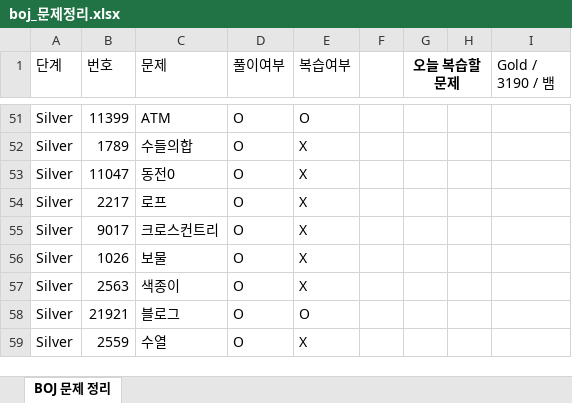
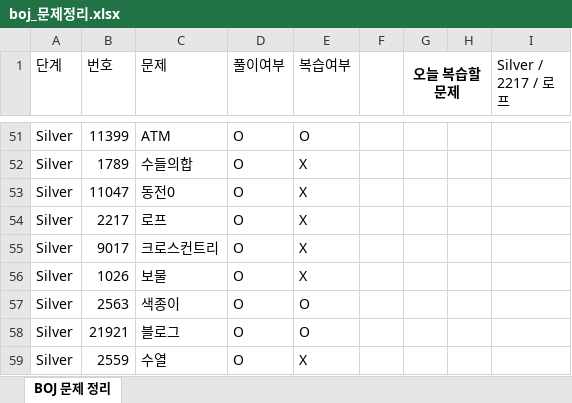
Before and after one commit to Jojep03/Study-Coding-Test, an Excel workbook: BOJ/boj_문제정리.xlsx, sheet BOJ 문제 정리, drawn as a sheet; only a part is shown, gaps mark what is left out; values as stored, in another font and other column widths than the file's, no borders; the diff names each change by its address in the sheet, - before the commit and + after, or states it on an @@ line.

```diff
--- a/BOJ/boj_문제정리.xlsx (sheet BOJ 문제 정리)
+++ b/BOJ/boj_문제정리.xlsx (sheet BOJ 문제 정리)
-I1: Gold / 3190 / 뱀
+I1: Silver / 2217 / 로프
-E57 (복습여부): X
+E57 (복습여부): O
```
Also changed, not shown: 1 other file.
